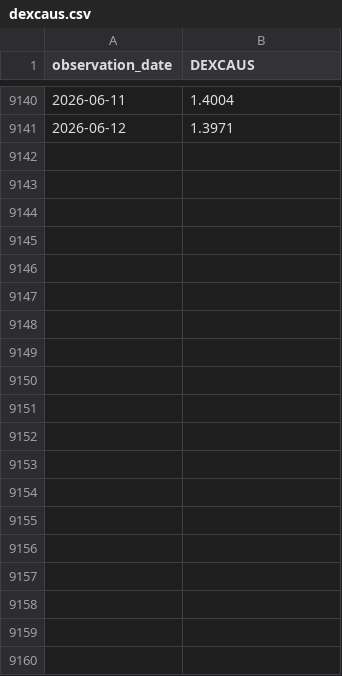
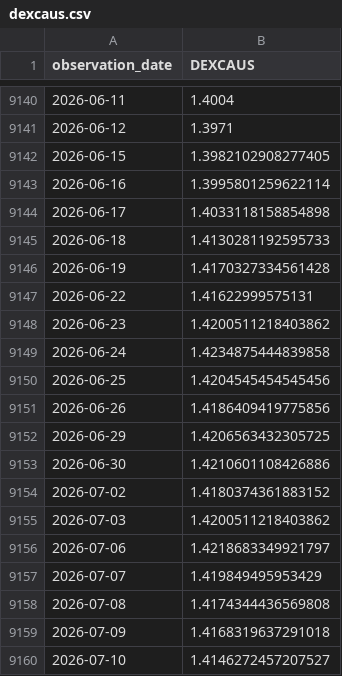
Before and after one commit to Xavlume/xavlume.github.io, a CSV file: dexcaus.csv, drawn as a sheet; only a part is shown, gaps mark what is left out; the diff covers the shown part only.

Commit message:
Fix engine readback, QPP penalty, CPI tail, JS edge bugs
Fix engine multi-batch readback (house/UI per batch, parity-gated). QPP early penalty 6%/yr config-driven (was 7.2%). download.py: explicit 2% CPI-tail fill; dexcaus.csv extended with real BoC FX. JS edge bugs (empty sort, allocations=1, colspan, bisection steps). Docs updated; index.html rebuilt.

```diff
--- a/dexcaus.csv
+++ b/dexcaus.csv
@@ -9141 +9141,20 @@ observation_date,DEXCAUS
 2026-06-12,1.3971
+2026-06-15,1.3982102908277405
+2026-06-16,1.3995801259622114
+2026-06-17,1.4033118158854898
+2026-06-18,1.4130281192595733
+2026-06-19,1.4170327334561428
+2026-06-22,1.41622999575131
+2026-06-23,1.4200511218403862
+2026-06-24,1.4234875444839858
+2026-06-25,1.4204545454545456
+2026-06-26,1.4186409419775856
+2026-06-29,1.4206563432305725
+2026-06-30,1.4210601108426886
+2026-07-02,1.4180374361883152
+2026-07-03,1.4200511218403862
+2026-07-06,1.4218683349921797
+2026-07-07,1.419849495953429
+2026-07-08,1.4174344436569808
+2026-07-09,1.4168319637291018
+2026-07-10,1.4146272457207527
```
Also changed, not shown: 32 added rows elsewhere in this file, 10 other files.
